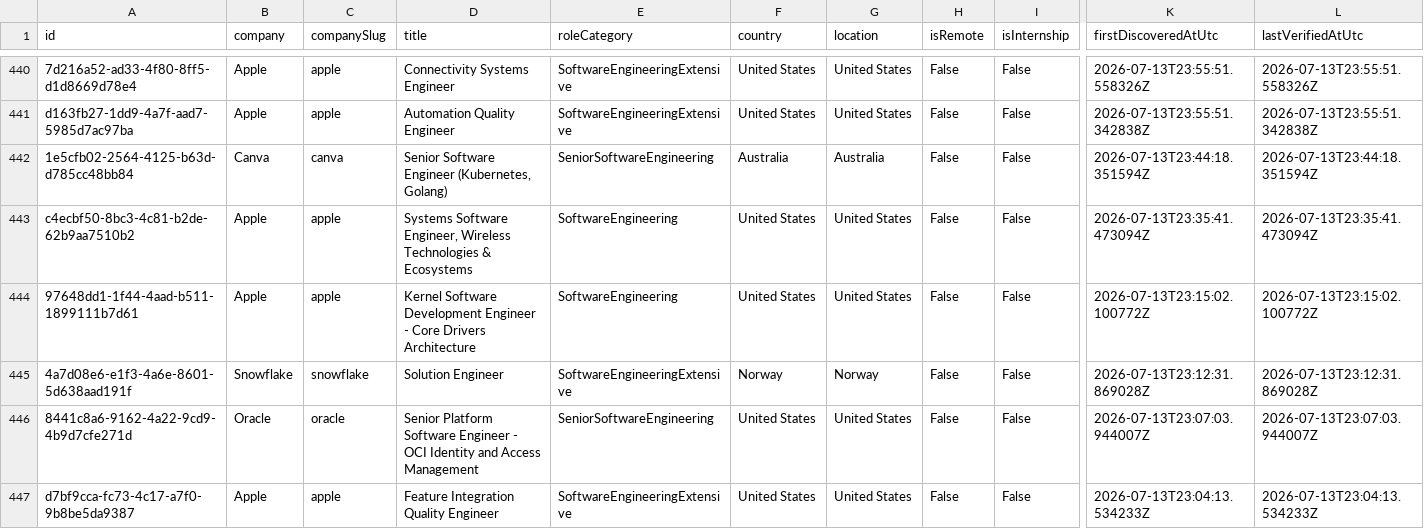
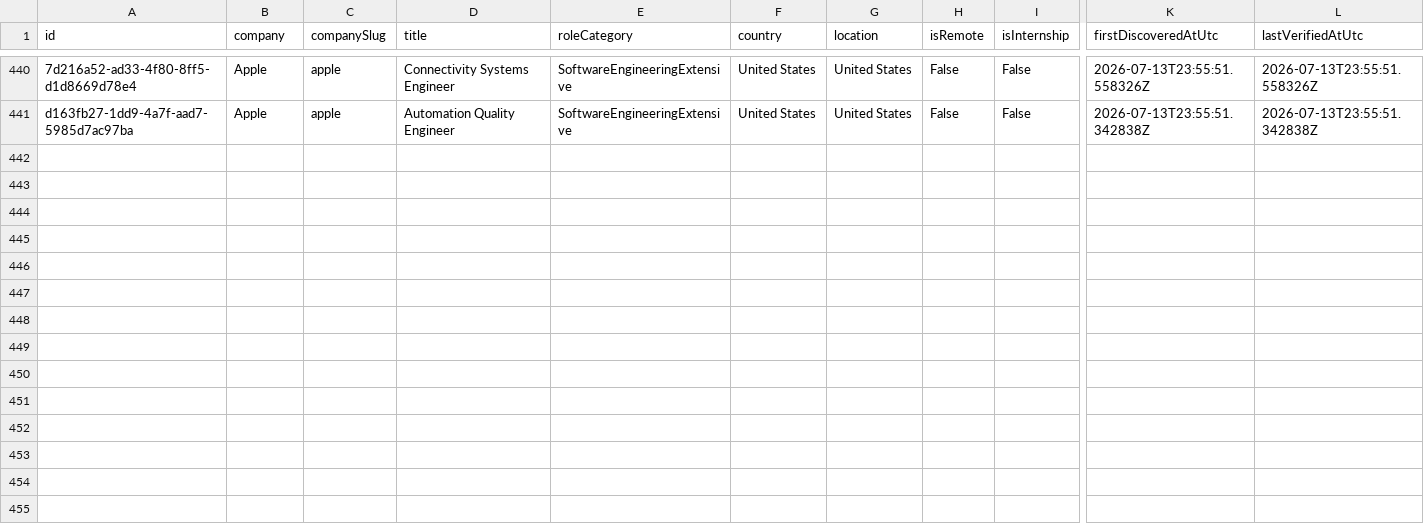
Before and after one commit to ScoutJob/scoutjob-tech-jobs, a CSV file: data/jobs.csv, drawn as a sheet; only a part is shown, gaps mark what is left out; rows hold the shown columns only; the diff names each change by its address in the sheet, - before the commit and + after, or states it on an @@ line.

```diff
--- a/data/jobs.csv
+++ b/data/jobs.csv
-row 442: 1e5cfb02-2564-4125-b63d-d785cc48bb84 | Canva | canva | Senior Software Engineer (Kubernetes, Golang) | SeniorSoftwareEngineering | Australia | Australia | False | False | 2026-07-13T23:44:18.351594Z | 2026-07-13T23:44:18.351594Z
-row 443: c4ecbf50-8bc3-4c81-b2de-62b9aa7510b2 | Apple | apple | Systems Software Engineer, Wireless Technologies & Ecosystems | SoftwareEngineering | United States | United States | False | False | 2026-07-13T23:35:41.473094Z | 2026-07-13T23:35:41.473094Z
-row 444: 97648dd1-1f44-4aad-b511-1899111b7d61 | Apple | apple | Kernel Software Development Engineer - Core Drivers Architecture | SoftwareEngineering | United States | United States | False | False | 2026-07-13T23:15:02.100772Z | 2026-07-13T23:15:02.100772Z
-row 445: 4a7d08e6-e1f3-4a6e-8601-5d638aad191f | Snowflake | snowflake | Solution Engineer | SoftwareEngineeringExtensive | Norway | Norway | False | False | 2026-07-13T23:12:31.869028Z | 2026-07-13T23:12:31.869028Z
-row 446: 8441c8a6-9162-4a22-9cd9-4b9d7cfe271d | Oracle | oracle | Senior Platform Software Engineer - OCI Identity and Access Management | SeniorSoftwareEngineering | United States | United States | False | False | 2026-07-13T23:07:03.944007Z | 2026-07-13T23:07:03.944007Z
-row 447: d7bf9cca-fc73-4c17-a7f0-9b8be5da9387 | Apple | apple | Feature Integration Quality Engineer | SoftwareEngineeringExtensive | United States | United States | False | False | 2026-07-13T23:04:13.534233Z | 2026-07-13T23:04:13.534233Z
```
Also changed, not shown: docs/data/jobs.csv, 2 other files.
